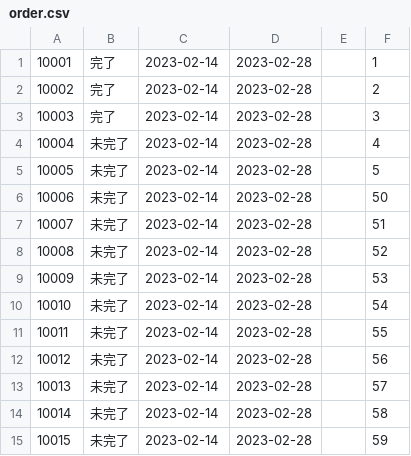
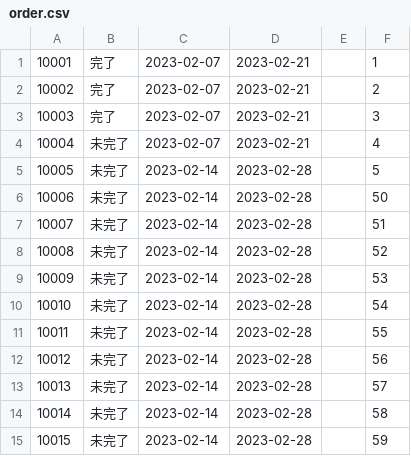
Before and after one commit to yuri8392/order-app, a CSV file: db/order.csv, drawn as a sheet.

```diff
--- a/db/order.csv
+++ b/db/order.csv
@@ -1,5 +1,5 @@
-10001,完了,2023-02-14,2023-02-28,,1
-10002,完了,2023-02-14,2023-02-28,,2
-10003,完了,2023-02-14,2023-02-28,,3
-10004,未完了,2023-02-14,2023-02-28,,4
+10001,完了,2023-02-07,2023-02-21,,1
+10002,完了,2023-02-07,2023-02-21,,2
+10003,完了,2023-02-07,2023-02-21,,3
+10004,未完了,2023-02-07,2023-02-21,,4
 10005,未完了,2023-02-14,2023-02-28,,5
```
Also changed, not shown: 3 other files.
